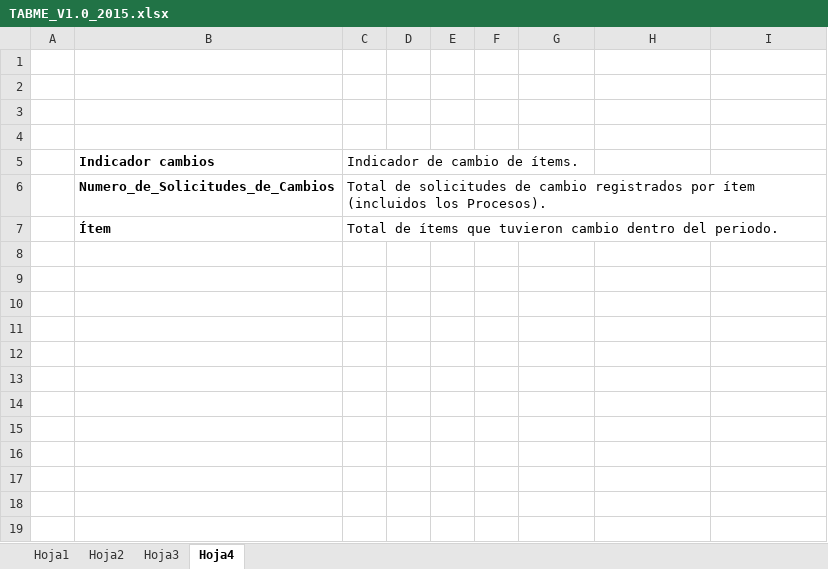
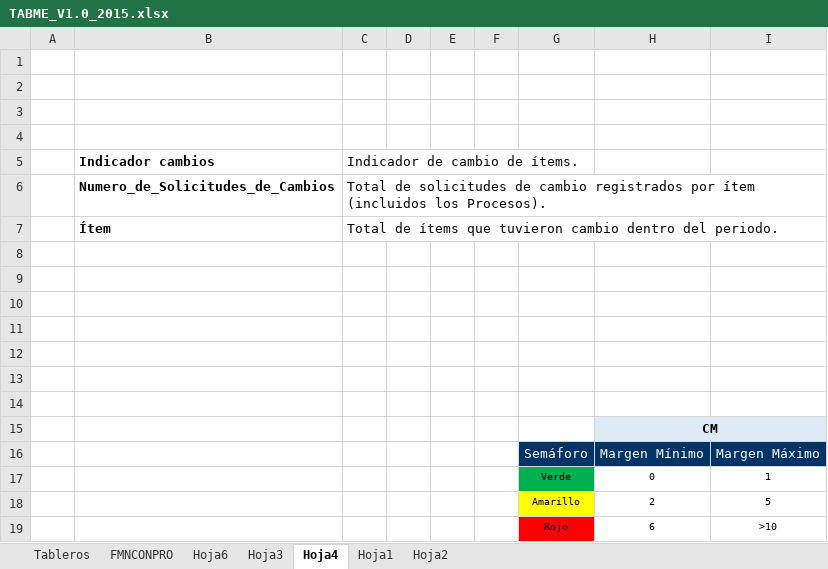
Before and after one commit to lowrider80/UTP-GPS-ALARM, an Excel workbook: Area_de_Proceso-_MA/TABME_V1.0_2015.xlsx, sheet Hoja4, drawn as a sheet; values as stored, in another font and other column widths than the file's, no borders; the diff names each change by its address in the sheet, - before the commit and + after, or states it on an @@ line.

Commit message:
Tablero de Metricas
Tablero de Metricas

```diff
--- a/Area_de_Proceso-_MA/TABME_V1.0_2015.xlsx (sheet Hoja4)
+++ b/Area_de_Proceso-_MA/TABME_V1.0_2015.xlsx (sheet Hoja4)
+sheet tab: Tableros
+sheet tab: FMNCONPRO
+sheet tab: Hoja6
@@ sheet tab order changed: Tableros | FMNCONPRO | Hoja6 | Hoja3 | Hoja4 | Hoja1 | Hoja2 @@
+row 8: (empty)
+row 9: (empty)
+row 10: (empty)
+row 11: (empty)
+row 12: (empty)
+row 13: (empty)
+row 14: (empty)
+row 15:  |  |  |  |  |  |  | CM
+row 16:  |  |  |  |  |  | Semáforo | Margen Mínimo | Margen Máximo
+row 17:  |  |  |  |  |  | Verde | 0 | 1
+row 18:  |  |  |  |  |  | Amarillo | 2 | 5
+row 19:  |  |  |  |  |  | Rojo | 6 | >10
```
Also changed, not shown: sheet Hoja1, charts or pictures, 1 other file.
